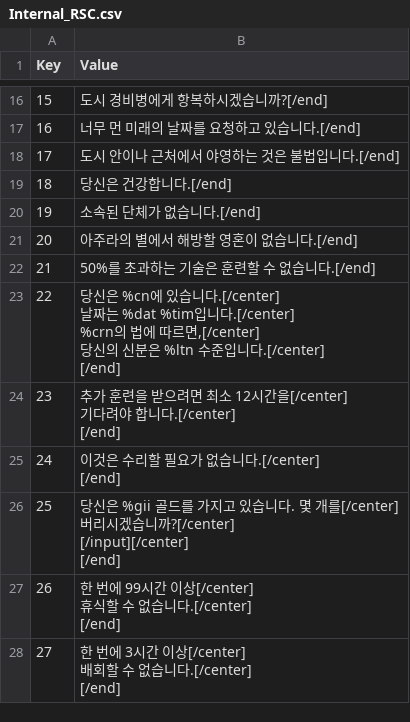
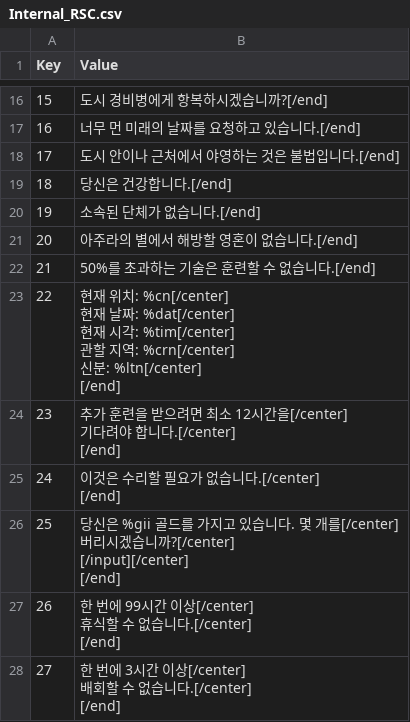
Before and after one commit to munument1/Daggerfall_Unity_kr, a CSV file: text/Internal_RSC.csv, drawn as a sheet; only a part is shown, gaps mark what is left out.

```diff
--- a/text/Internal_RSC.csv
+++ b/text/Internal_RSC.csv
@@ -73,7 +73,8 @@ Key,Value
 21,50%를 초과하는 기술은 훈련할 수 없습니다.[/end]
-22,"당신은 %cn에 있습니다.[/center]
-날짜는 %dat %tim입니다.[/center]
-%crn의 법에 따르면,[/center]
-당신의 신분은 %ltn 수준입니다.[/center]
-[/end]"
+22,"현재 위치: %cn[/center]
+현재 날짜: %dat[/center]
+현재 시각: %tim[/center]
+관할 지역: %crn[/center]
+신분: %ltn[/center]
+[/end]"
 23,"추가 훈련을 받으려면 최소 12시간을[/center]
```
Also changed, not shown: text/Internal_Strings.csv.
